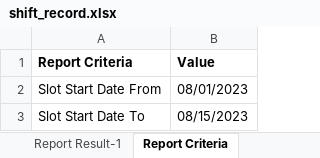
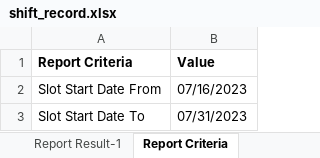
Before and after one commit to lighthousetechio/Nova-Web-App, an Excel workbook: shift_record/shift_record.xlsx, sheet Report Criteria, drawn as a sheet; values as stored, in another font and other column widths than the file's, no borders; the diff names each change by its address in the sheet, - before the commit and + after, or states it on an @@ line.

```diff
--- a/shift_record/shift_record.xlsx (sheet Report Criteria)
+++ b/shift_record/shift_record.xlsx (sheet Report Criteria)
-B2 (Value): 08/01/2023
+B2 (Value): 07/16/2023
-B3 (Value): 08/15/2023
+B3 (Value): 07/31/2023
```
Also changed, not shown: sheet Report Result-1, hidden cells, old_tracker/old_tracker.xlsx, 10 other files.
